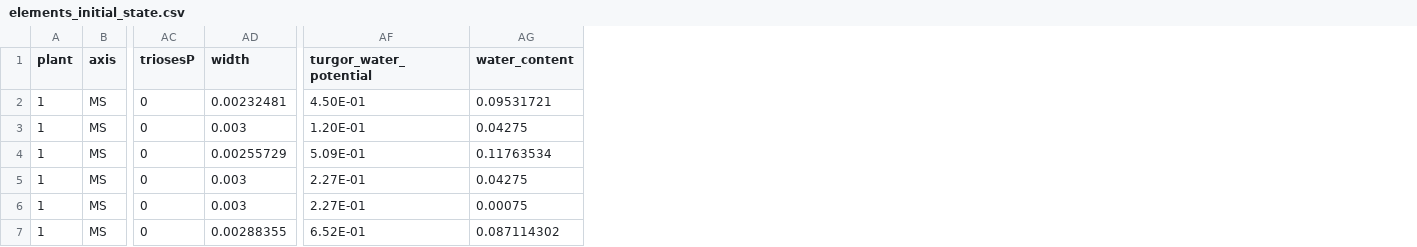
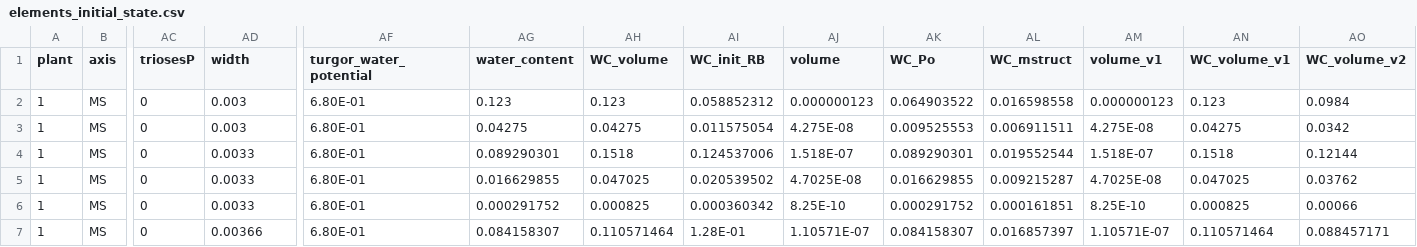
Before and after one commit to victoriaacker/fspm-wheat, a CSV file: example/Vegetative_stages/inputs_simpleplant/elements_initial_state.csv, drawn as a sheet; only a part is shown, gaps mark what is left out; the diff names each change by its address in the sheet, - before the commit and + after, or states it on an @@ line.

```diff
--- a/example/Vegetative_stages/inputs_simpleplant/elements_initial_state.csv
+++ b/example/Vegetative_stages/inputs_simpleplant/elements_initial_state.csv
+column AH (WC_volume), rows 2-7: 0.123 | 0.04275 | 0.1518 | 0.047025 | 0.000825 | 0.110571464
+column AI (WC_init_RB), rows 2-7: 0.058852312 | 0.011575054 | 0.124537006 | 0.020539502 | 0.000360342 | 1.28E-01
+column AJ (volume), rows 2-7: 0.000000123 | 4.275E-08 | 1.518E-07 | 4.7025E-08 | 8.25E-10 | 1.10571E-07
+column AK (WC_Po), rows 2-7: 0.064903522 | 0.009525553 | 0.089290301 | 0.016629855 | 0.000291752 | 0.084158307
+column AL (WC_mstruct), rows 2-7: 0.016598558 | 0.006911511 | 0.019552544 | 0.009215287 | 0.000161851 | 0.016857397
+column AM (volume_v1), rows 2-7: 0.000000123 | 4.275E-08 | 1.518E-07 | 4.7025E-08 | 8.25E-10 | 1.10571E-07
+column AN (WC_volume_v1), rows 2-7: 0.123 | 0.04275 | 0.1518 | 0.047025 | 0.000825 | 0.110571464
+column AO (WC_volume_v2), rows 2-7: 0.0984 | 0.0342 | 0.12144 | 0.03762 | 0.00066 | 0.088457171
-AD2 (width): 0.00232481
+AD2 (width): 0.003
-AF2 (turgor_water_potential): 4.50E-01
+AF2 (turgor_water_potential): 6.80E-01
-AG2 (water_content): 0.09531721
+AG2 (water_content): 0.123
-AF3 (turgor_water_potential): 1.20E-01
+AF3 (turgor_water_potential): 6.80E-01
-AD4 (width): 0.00255729
+AD4 (width): 0.0033
-AF4 (turgor_water_potential): 5.09E-01
+AF4 (turgor_water_potential): 6.80E-01
-AG4 (water_content): 0.11763534
+AG4 (water_content): 0.089290301
-AD5:AD6 (width): 0.003
+AD5:AD6 (width): 0.0033
-AF5:AF6 (turgor_water_potential): 2.27E-01
+AF5:AF6 (turgor_water_potential): 6.80E-01
-AG5 (water_content): 0.04275
+AG5 (water_content): 0.016629855
-AG6 (water_content): 0.00075
+AG6 (water_content): 0.000291752
-AD7 (width): 0.00288355
+AD7 (width): 0.00366
-AF7 (turgor_water_potential): 6.52E-01
+AF7 (turgor_water_potential): 6.80E-01
-AG7 (water_content): 0.087114302
+AG7 (water_content): 0.084158307
```
Also changed, not shown: example/Vegetative_stages/inputs_simpleplant/hiddenzones_initial_state.csv, example/Vegetative_stages/inputs_simpleplant/meteo_simple.csv, 6 other files.
